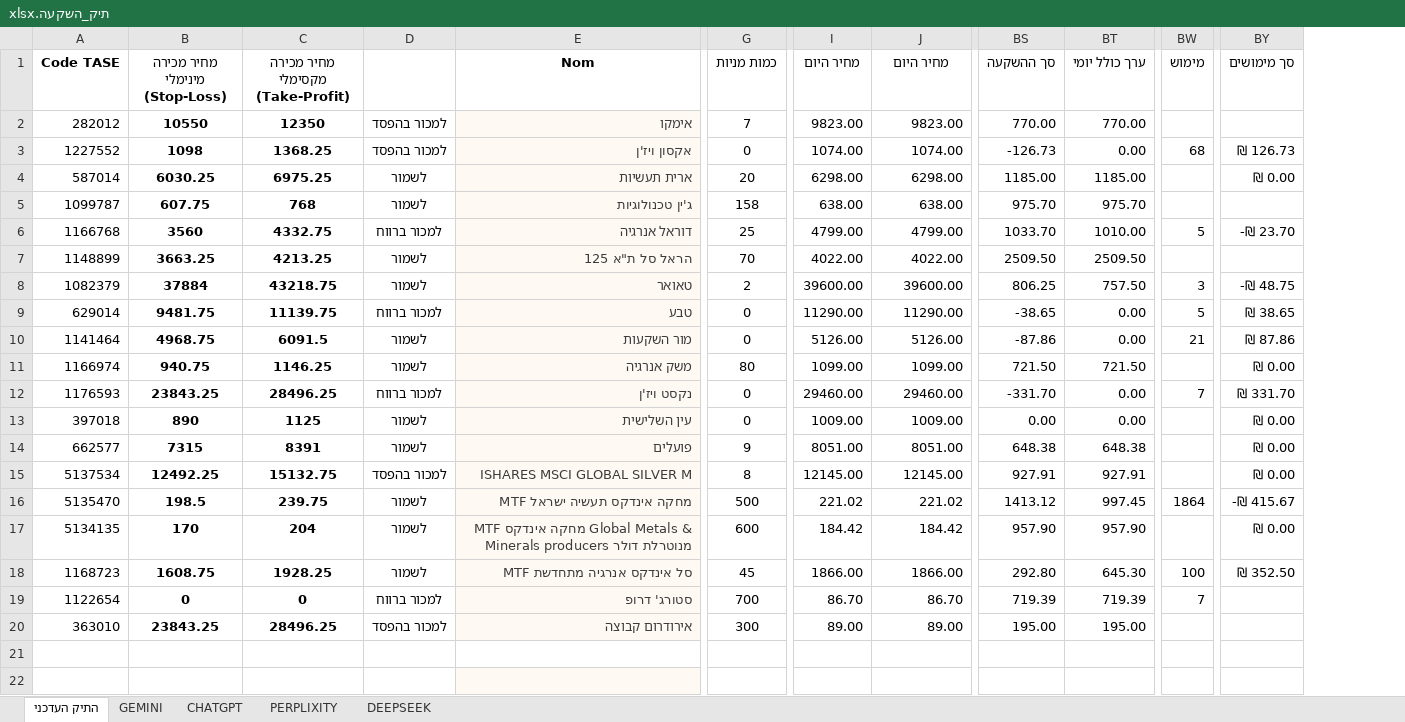
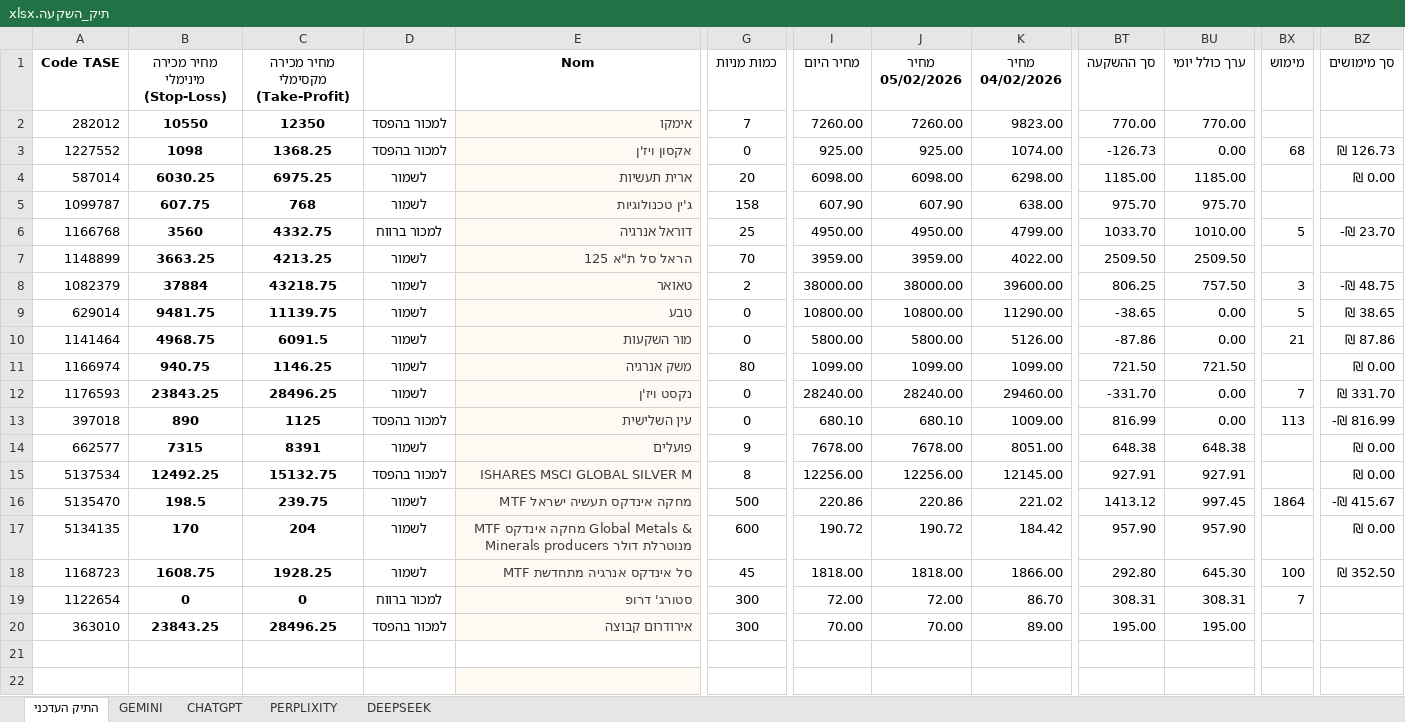
Before and after one commit to pilou73/BURSA, an Excel workbook: תיק_השקעה.xlsx, sheet התיק העדכני, drawn as a sheet; only a part is shown, gaps mark what is left out; values as stored, in another font and other column widths than the file's, no borders; conditional formats not drawn; addresses are those after the commit; the diff covers the shown part only; the diff names each change by its address in the sheet, - before the commit and + after, or states it on an @@ line.

```diff
--- a/תיק_השקעה.xlsx (sheet התיק העדכני)
+++ b/תיק_השקעה.xlsx (sheet התיק העדכני)
+column J (מחיר 05/02/2026), rows 2-20: 7260.00 | 925.00 | 6098.00 | 607.90 | 4950.00 | 3959.00 | 38000.00 | 10800.00 | 5800.00 | 1099.00 | 28240.00 | 680.10 | 7678.00 | 12256.00 | 220.86 | 190.72 | 1818.00 | 72.00 | 70.00
-K1: מחיר היום
+K1: מחיר 04/02/2026
-I2 (מחיר היום): 9823.00
+I2 (מחיר היום): 7260.00
-I3 (מחיר היום): 1074.00
+I3 (מחיר היום): 925.00
-I4 (מחיר היום): 6298.00
+I4 (מחיר היום): 6098.00
-I5 (מחיר היום): 638.00
+I5 (מחיר היום): 607.90
-I6 (מחיר היום): 4799.00
+I6 (מחיר היום): 4950.00
-I7 (מחיר היום): 4022.00
+I7 (מחיר היום): 3959.00
-I8 (מחיר היום): 39600.00
+I8 (מחיר היום): 38000.00
-D9: למכור ברווח
+D9: לשמור
-I9 (מחיר היום): 11290.00
+I9 (מחיר היום): 10800.00
-I10 (מחיר היום): 5126.00
+I10 (מחיר היום): 5800.00
-D12: למכור ברווח
+D12: לשמור
-I12 (מחיר היום): 29460.00
+I12 (מחיר היום): 28240.00
-D13: לשמור
+D13: למכור בהפסד
-I13 (מחיר היום): 1009.00
+I13 (מחיר היום): 680.10
-BT13 (סך ההשקעה): 0.00
+BT13 (סך ההשקעה): 816.99
-BX13 (מימוש): (empty)
+BX13 (מימוש): 113
-BZ13 (סך מימושים): ₪ 0.00
+BZ13 (סך מימושים): -₪ 816.99
-I14 (מחיר היום): 8051.00
+I14 (מחיר היום): 7678.00
-I15 (מחיר היום): 12145.00
+I15 (מחיר היום): 12256.00
-I16 (מחיר היום): 221.02
+I16 (מחיר היום): 220.86
-I17 (מחיר היום): 184.42
+I17 (מחיר היום): 190.72
-I18 (מחיר היום): 1866.00
+I18 (מחיר היום): 1818.00
-G19 (כמות מניות): 700
+G19 (כמות מניות): 300
-I19 (מחיר היום): 86.70
+I19 (מחיר היום): 72.00
-BT19 (סך ההשקעה): 719.39
+BT19 (סך ההשקעה): 308.31
-BU19 (ערך כולל יומי): 719.39
+BU19 (ערך כולל יומי): 308.31
-I20 (מחיר היום): 89.00
+I20 (מחיר היום): 70.00
```
Also changed, not shown: 1 added row, 1 removed row and 5 edited cells elsewhere in this sheet, sheet GEMINI, sheet DEEPSEEK, sheet PERPLIXITY, sheet CHATGPT, formulas that keep their value, 1 other file.
